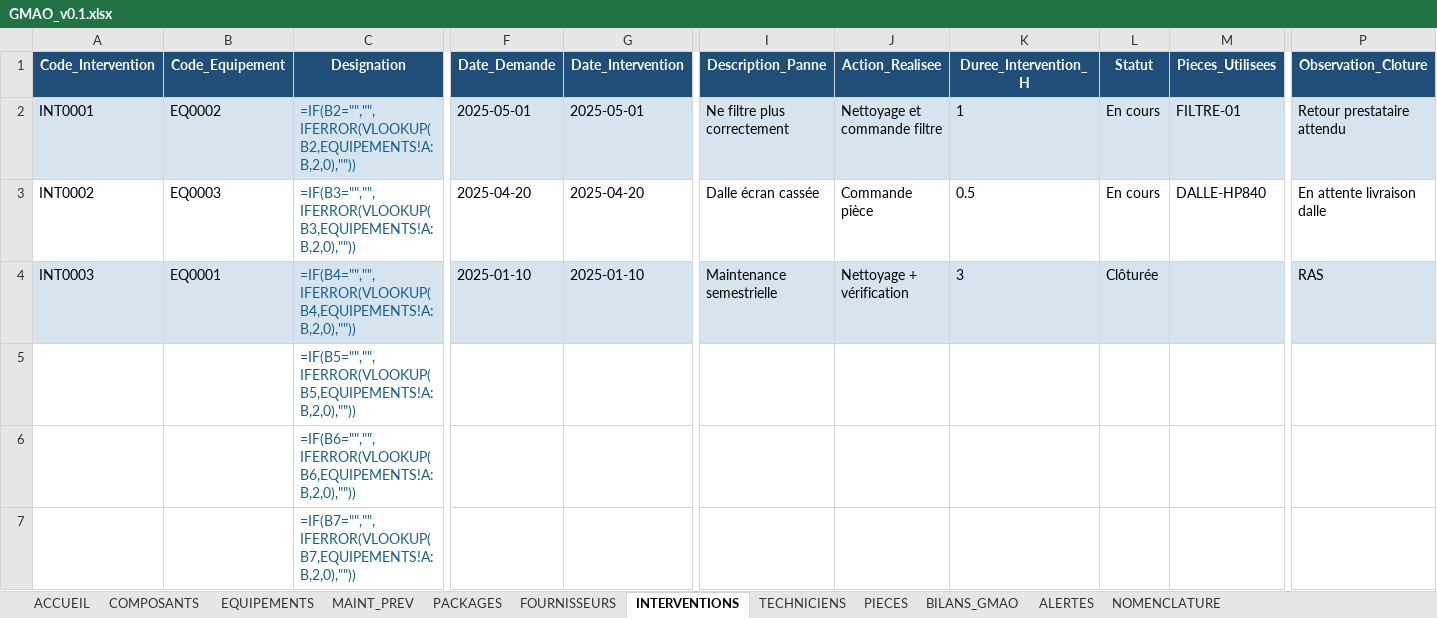
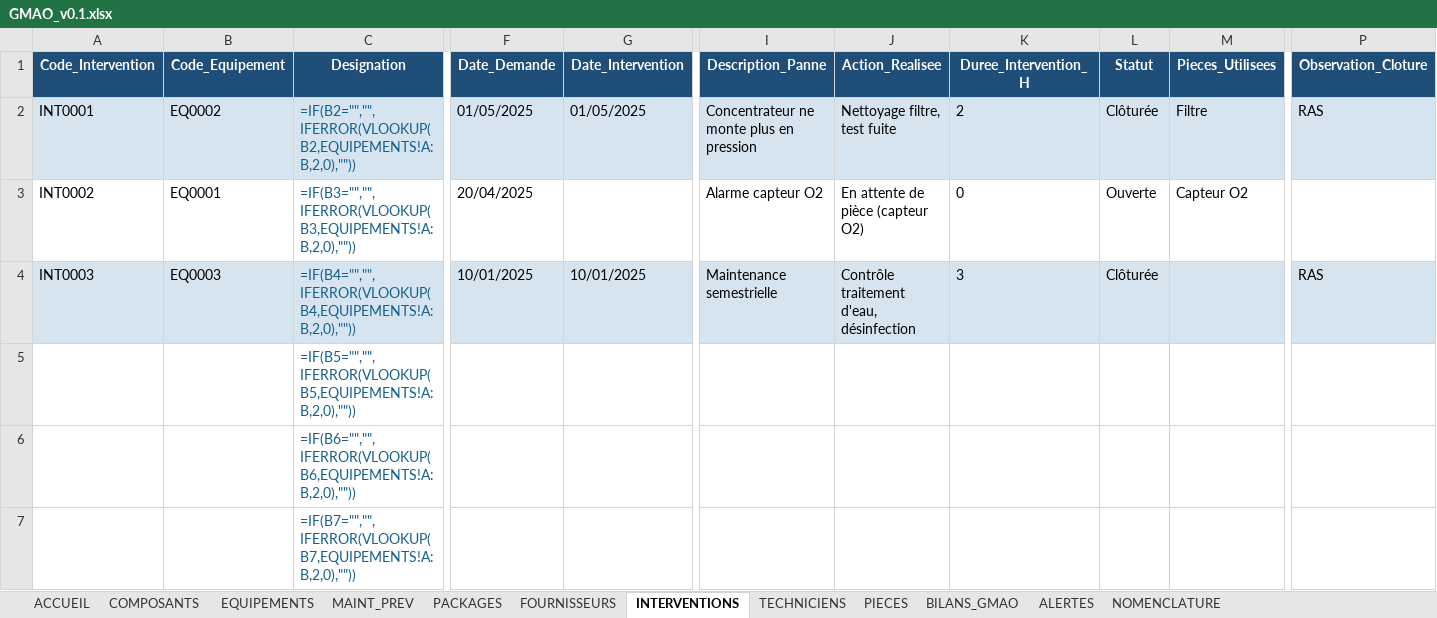
Before and after one commit to bWebreatys/gmao, an Excel workbook: GMAO_v0.1.xlsx, sheet INTERVENTIONS, drawn as a sheet; only a part is shown, gaps mark what is left out; values as stored, in another font and other column widths than the file's, no borders; formulas without a stored value are shown as written; conditional formats not drawn; the diff covers the shown part only; the diff names each change by its address in the sheet, - before the commit and + after, or states it on an @@ line.

Commit message:
Donnees de demo: remplacement des exemples generiques (ordinateur HP/informatique) par des equipements biomedicaux comoriens sur 3 iles, champs Ile/Provenance renseignes -> filtres operationnels

```diff
--- a/GMAO_v0.1.xlsx (sheet INTERVENTIONS)
+++ b/GMAO_v0.1.xlsx (sheet INTERVENTIONS)
-F2 (Date_Demande): 2025-05-01
+F2 (Date_Demande): 01/05/2025
-G2 (Date_Intervention): 2025-05-01
+G2 (Date_Intervention): 01/05/2025
-I2 (Description_Panne): Ne filtre plus correctement
+I2 (Description_Panne): Concentrateur ne monte plus en pression
-J2 (Action_Realisee): Nettoyage et commande filtre
+J2 (Action_Realisee): Nettoyage filtre, test fuite
-K2 (Duree_Intervention_H): 1
+K2 (Duree_Intervention_H): 2
-L2 (Statut): En cours
+L2 (Statut): Clôturée
-M2 (Pieces_Utilisees): FILTRE-01
+M2 (Pieces_Utilisees): Filtre
-P2 (Observation_Cloture): Retour prestataire attendu
+P2 (Observation_Cloture): RAS
-B3 (Code_Equipement): EQ0003
+B3 (Code_Equipement): EQ0001
-F3 (Date_Demande): 2025-04-20
+F3 (Date_Demande): 20/04/2025
-G3 (Date_Intervention): 2025-04-20
+G3 (Date_Intervention): (empty)
-I3 (Description_Panne): Dalle écran cassée
+I3 (Description_Panne): Alarme capteur O2
-J3 (Action_Realisee): Commande pièce
+J3 (Action_Realisee): En attente de pièce (capteur O2)
-K3 (Duree_Intervention_H): 0.5
+K3 (Duree_Intervention_H): 0
-L3 (Statut): En cours
+L3 (Statut): Ouverte
-M3 (Pieces_Utilisees): DALLE-HP840
+M3 (Pieces_Utilisees): Capteur O2
-P3 (Observation_Cloture): En attente livraison dalle
+P3 (Observation_Cloture): (empty)
-B4 (Code_Equipement): EQ0001
+B4 (Code_Equipement): EQ0003
-F4 (Date_Demande): 2025-01-10
+F4 (Date_Demande): 10/01/2025
-G4 (Date_Intervention): 2025-01-10
+G4 (Date_Intervention): 10/01/2025
-J4 (Action_Realisee): Nettoyage + vérification
+J4 (Action_Realisee): Contrôle traitement d'eau, désinfection
```
Also changed, not shown: 4 edited cells elsewhere in this sheet, sheet EQUIPEMENTS, sheet TECHNICIENS, sheet PIECES, sheet COMPOSANTS, sheet FOURNISSEURS, sheet MAINT_PREV, 2 more sheets.
